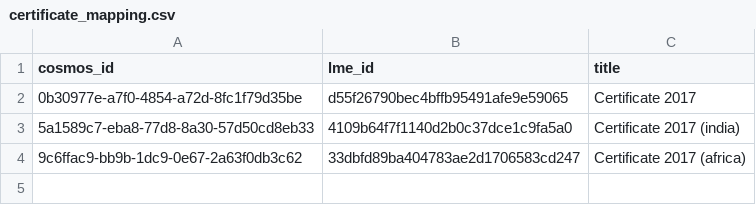
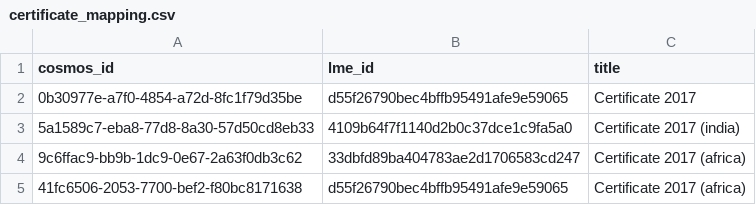
Before and after one commit to yashaswisafehands/content_migrator, a CSV file: data/mappings/certificate_mapping.csv, drawn as a sheet.

```diff
--- a/data/mappings/certificate_mapping.csv
+++ b/data/mappings/certificate_mapping.csv
@@ -4 +4,2 @@ cosmos_id,lme_id,title
 9c6ffac9-bb9b-1dc9-0e67-2a63f0db3c62,33dbfd89ba404783ae2d1706583cd247,Certificate 2017 (africa)
+41fc6506-2053-7700-bef2-f80bc8171638,d55f26790bec4bffb95491afe9e59065,Certificate 2017 (africa)
```
Also changed, not shown: data/processed_data/languages.csv, 12 other files.
